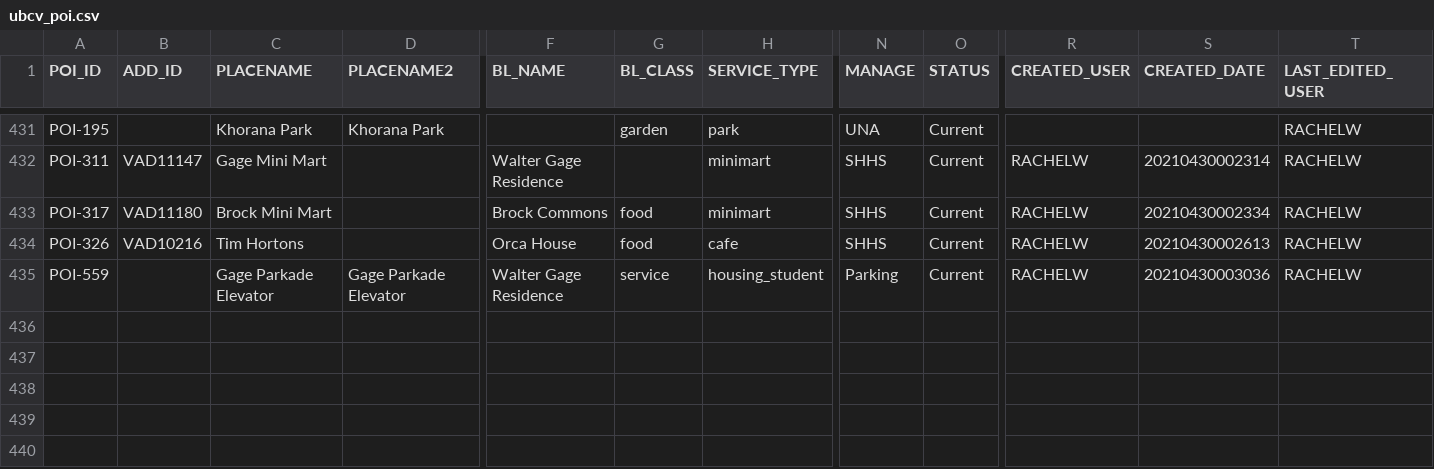
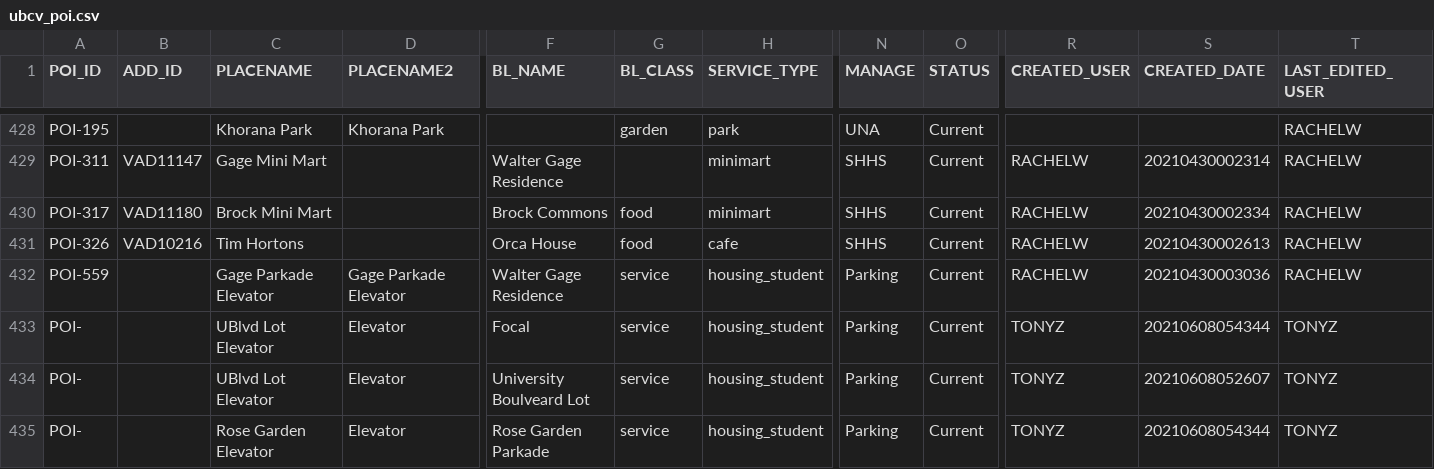
Before and after one commit to UBCGeodata/ubc-geospatial-opendata, a CSV file: ubcv/locations/csv/ubcv_poi.csv, drawn as a sheet; only a part is shown, gaps mark what is left out; rows hold the shown columns only; the diff covers the shown part only; the diff names each change by its address in the sheet, - before the commit and + after, or states it on an @@ line.

```diff
--- a/ubcv/locations/csv/ubcv_poi.csv
+++ b/ubcv/locations/csv/ubcv_poi.csv
+row 433: POI- |  | UBlvd Lot Elevator | Elevator | Focal | service | housing_student | Parking | Current | TONYZ | 20210608054344 | TONYZ
+row 434: POI- |  | UBlvd Lot Elevator | Elevator | University Boulveard Lot | service | housing_student | Parking | Current | TONYZ | 20210608052607 | TONYZ
+row 435: POI- |  | Rose Garden Elevator | Elevator | Rose Garden Parkade | service | housing_student | Parking | Current | TONYZ | 20210608054344 | TONYZ
```
Also changed, not shown: 3 added rows and 3 removed rows elsewhere in this file, ubcv/planning/csv/ubcv_landuse.csv, ubcv/planning/csv/ubcv_neighbourhoods.csv, 3 other files.
